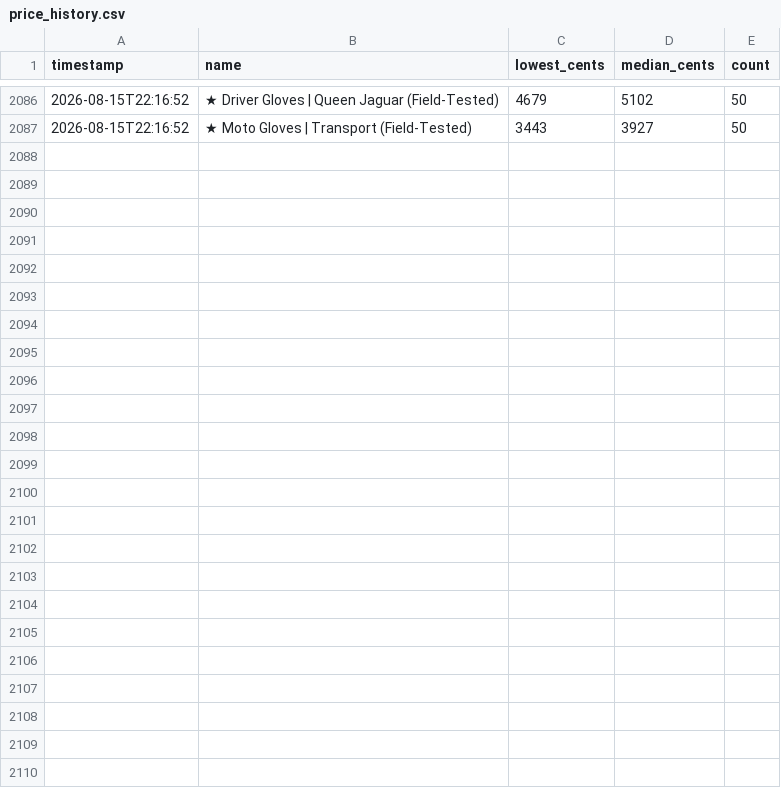
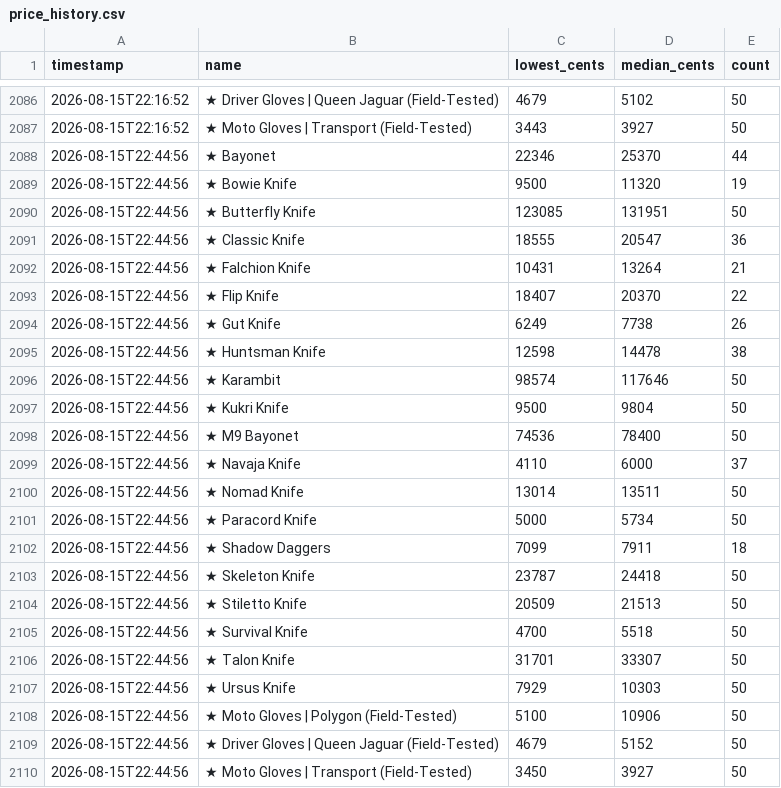
Before and after one commit to ryansanders1/csfloat-dashboard, a CSV file: price_history.csv, drawn as a sheet; only a part is shown, gaps mark what is left out.

```diff
--- a/price_history.csv
+++ b/price_history.csv
@@ -2087 +2087,24 @@ timestamp,name,lowest_cents,median_cents,count
 2026-08-15T22:16:52,★ Moto Gloves | Transport (Field-Tested),3443,3927,50
+2026-08-15T22:44:56,★ Bayonet,22346,25370,44
+2026-08-15T22:44:56,★ Bowie Knife,9500,11320,19
+2026-08-15T22:44:56,★ Butterfly Knife,123085,131951,50
+2026-08-15T22:44:56,★ Classic Knife,18555,20547,36
+2026-08-15T22:44:56,★ Falchion Knife,10431,13264,21
+2026-08-15T22:44:56,★ Flip Knife,18407,20370,22
+2026-08-15T22:44:56,★ Gut Knife,6249,7738,26
+2026-08-15T22:44:56,★ Huntsman Knife,12598,14478,38
+2026-08-15T22:44:56,★ Karambit,98574,117646,50
+2026-08-15T22:44:56,★ Kukri Knife,9500,9804,50
+2026-08-15T22:44:56,★ M9 Bayonet,74536,78400,50
+2026-08-15T22:44:56,★ Navaja Knife,4110,6000,37
+2026-08-15T22:44:56,★ Nomad Knife,13014,13511,50
+2026-08-15T22:44:56,★ Paracord Knife,5000,5734,50
+2026-08-15T22:44:56,★ Shadow Daggers,7099,7911,18
+2026-08-15T22:44:56,★ Skeleton Knife,23787,24418,50
+2026-08-15T22:44:56,★ Stiletto Knife,20509,21513,50
+2026-08-15T22:44:56,★ Survival Knife,4700,5518,50
+2026-08-15T22:44:56,★ Talon Knife,31701,33307,50
+2026-08-15T22:44:56,★ Ursus Knife,7929,10303,50
+2026-08-15T22:44:56,★ Moto Gloves | Polygon (Field-Tested),5100,10906,50
+2026-08-15T22:44:56,★ Driver Gloves | Queen Jaguar (Field-Tested),4679,5152,50
+2026-08-15T22:44:56,★ Moto Gloves | Transport (Field-Tested),3450,3927,50
```
